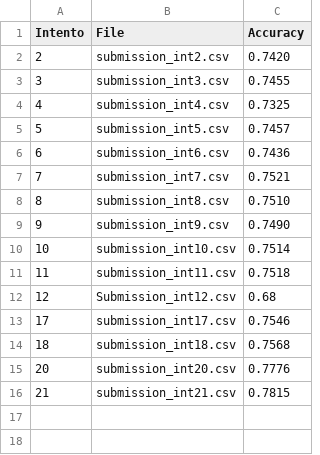
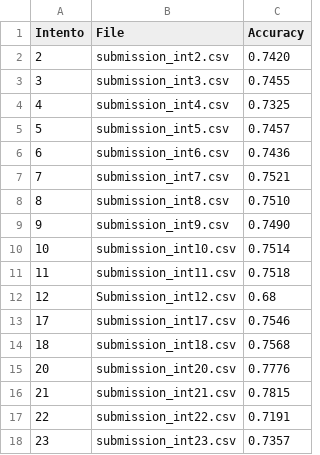
Before and after one commit to luisbalru/PumpItUp-PC, a CSV file: rules/RIPPER/Submissions/resultados.csv, drawn as a sheet; the diff names each change by its address in the sheet, - before the commit and + after, or states it on an @@ line.

Commit message:
actualizado el valor de accuracy

```diff
--- a/rules/RIPPER/Submissions/resultados.csv
+++ b/rules/RIPPER/Submissions/resultados.csv
+row 17: 22 | submission_int22.csv | 0.7191
+row 18: 23 | submission_int23.csv | 0.7357
```
